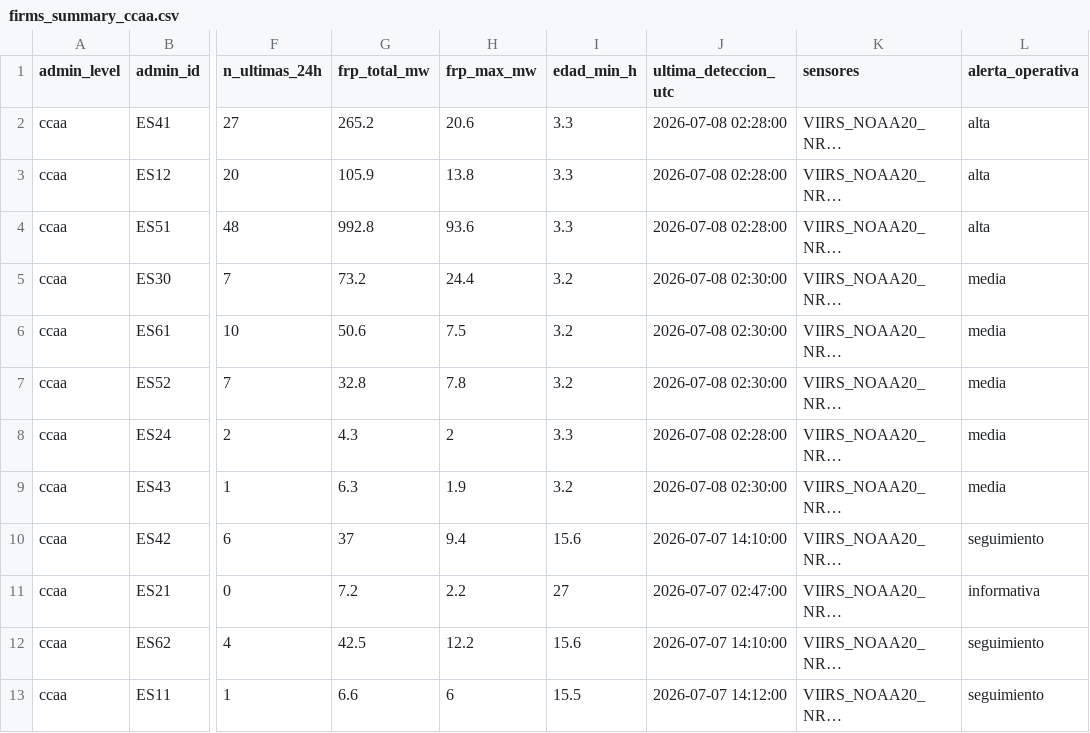
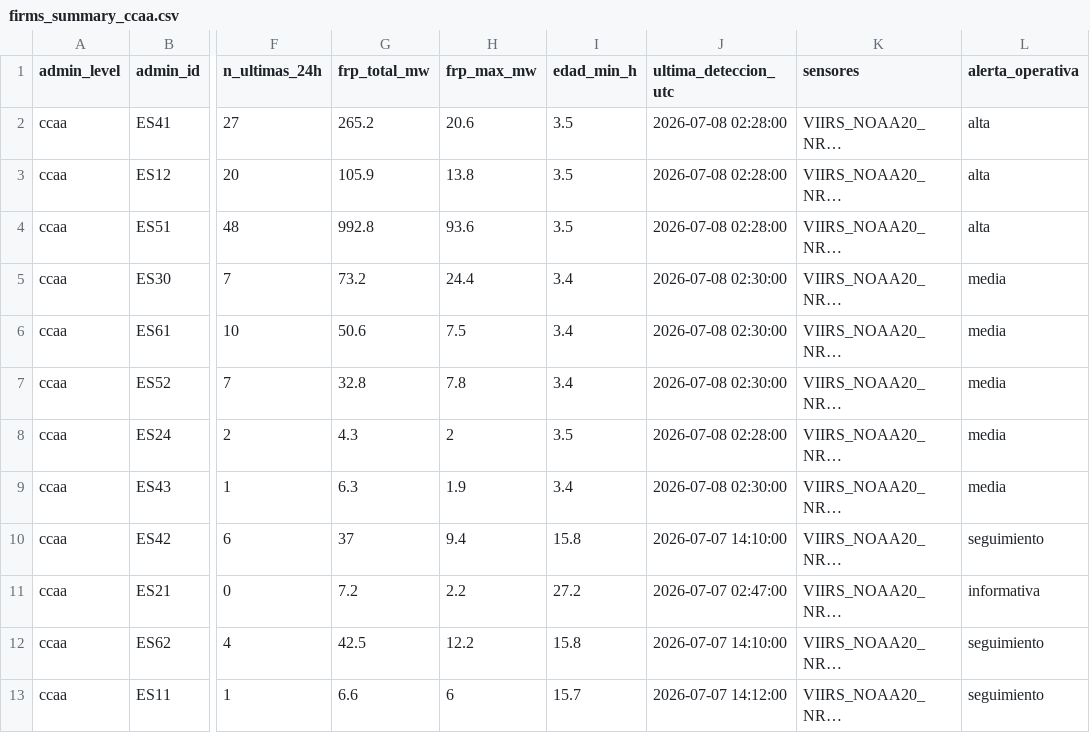
Before and after one commit to santiagomota/visor-fuego, a CSV file: assets/summary/firms_summary_ccaa.csv, drawn as a sheet; only a part is shown, gaps mark what is left out; long unchanged cells end in …; the diff names each change by its address in the sheet, - before the commit and + after, or states it on an @@ line.

```diff
--- a/assets/summary/firms_summary_ccaa.csv
+++ b/assets/summary/firms_summary_ccaa.csv
-I2:I4 (edad_min_h): 3.3
+I2:I4 (edad_min_h): 3.5
-I5:I7 (edad_min_h): 3.2
+I5:I7 (edad_min_h): 3.4
-I8 (edad_min_h): 3.3
+I8 (edad_min_h): 3.5
-I9 (edad_min_h): 3.2
+I9 (edad_min_h): 3.4
-I10 (edad_min_h): 15.6
+I10 (edad_min_h): 15.8
-I11 (edad_min_h): 27
+I11 (edad_min_h): 27.2
-I12 (edad_min_h): 15.6
+I12 (edad_min_h): 15.8
-I13 (edad_min_h): 15.5
+I13 (edad_min_h): 15.7
```
Also changed, not shown: assets/summary/firms_summary_provincias.csv, docs/assets/summary/firms_summary_ccaa.csv, 38 other files.
